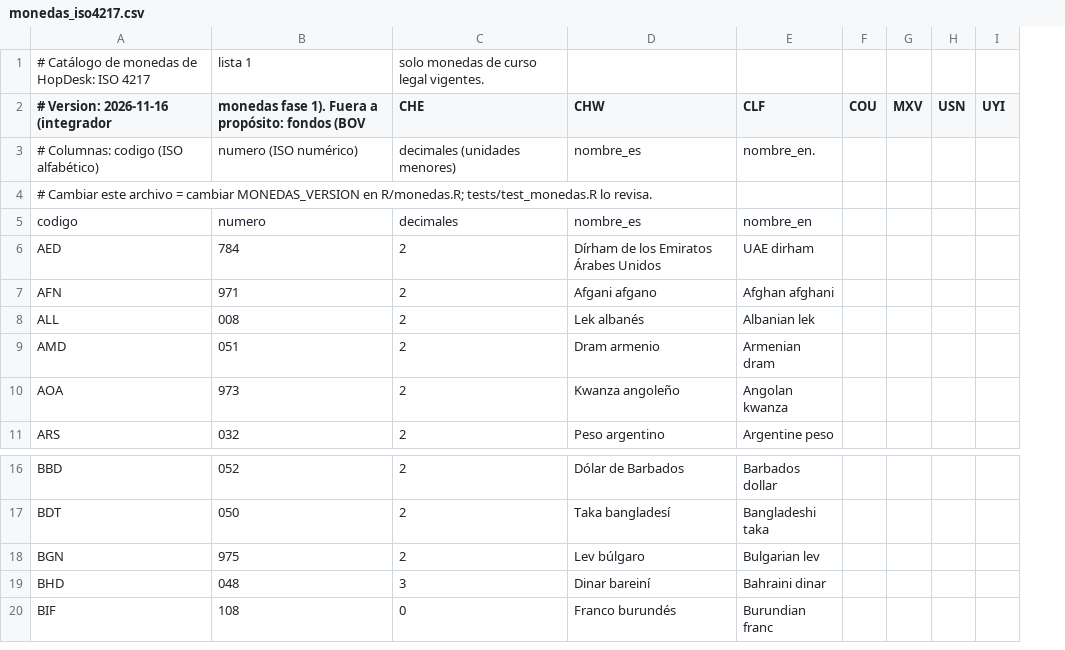
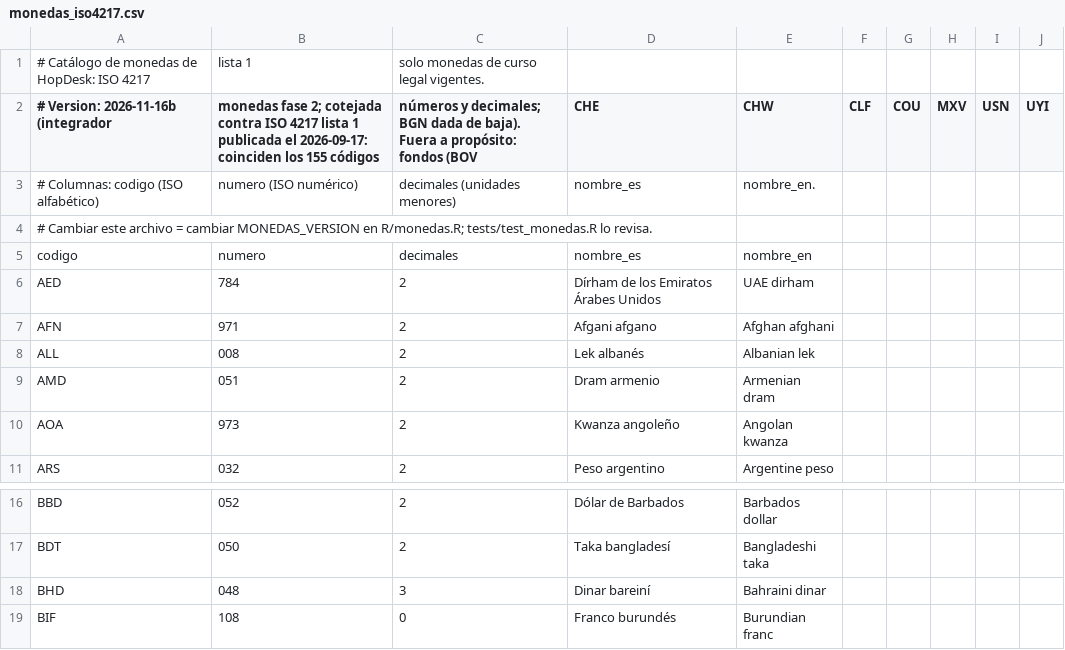
Before and after one commit to luisriveraCT/HopDesk, a CSV file: data/monedas_iso4217.csv, drawn as a sheet; only a part is shown, gaps mark what is left out; removed rows and columns are numbered as before the commit, all else as after; rows hold the shown columns only; the diff names each change by its address in the sheet, - before the commit and + after, or states it on an @@ line.

```diff
--- a/data/monedas_iso4217.csv
+++ b/data/monedas_iso4217.csv
+column F (CLF), empty
-A2: # Version: 2026-11-16 (integrador
+A2: # Version: 2026-11-16b (integrador
-B2: monedas fase 1). Fuera a propósito: fondos (BOV
+B2: monedas fase 2; cotejada contra ISO 4217 lista 1 publicada el 2026-09-17: coinciden los 155 códigos
-C2: CHE
+C2: números y decimales; BGN dada de baja). Fuera a propósito: fondos (BOV
-D2: CHW
+D2: CHE
-E2: CLF
+E2: CHW
-row 18: BGN | 975 | 2 | Lev búlgaro | Bulgarian lev
```
Also changed, not shown: coordinacion/propiedad.tsv, 13 other files.
